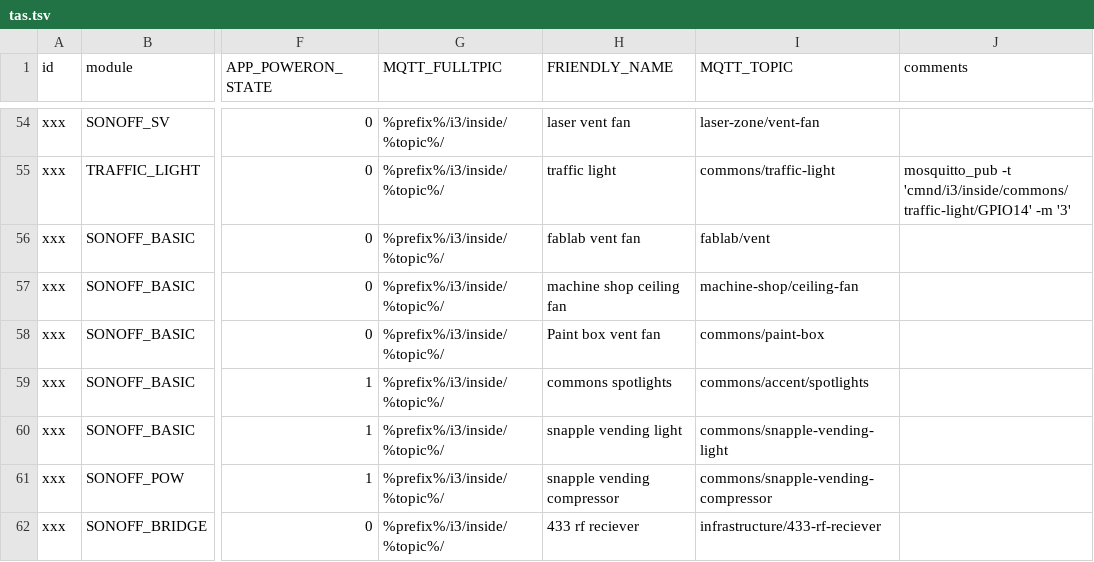
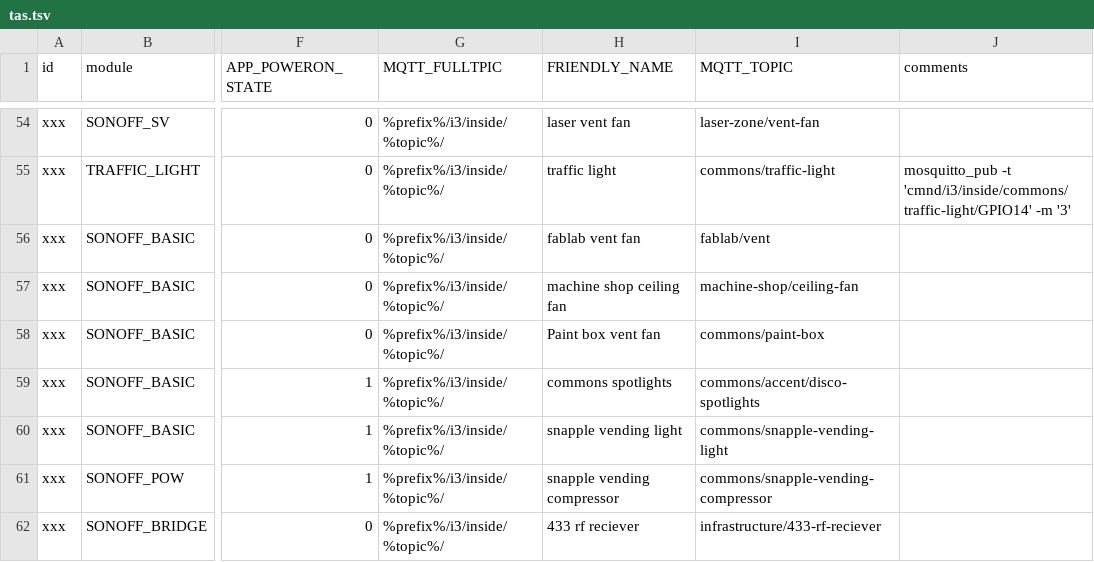
Before and after one commit to i3detroit/Automatic-IoT-module-programming, a TSV file: tas.tsv, drawn as a sheet; only a part is shown, gaps mark what is left out; the diff names each change by its address in the sheet, - before the commit and + after, or states it on an @@ line.

Commit message:
fixed disco spotlight topic

```diff
--- a/tas.tsv
+++ b/tas.tsv
-I59 (MQTT_TOPIC): commons/accent/spotlights
+I59 (MQTT_TOPIC): commons/accent/disco-spotlights
```
